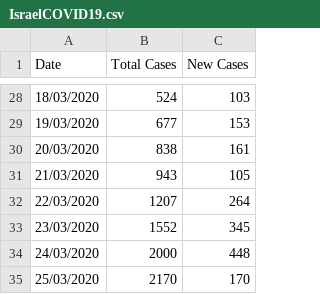
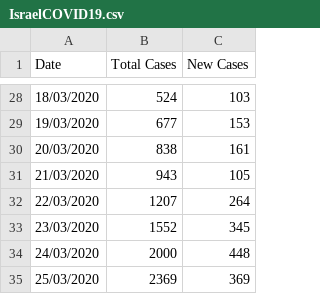
Before and after one commit to idandrd/israel-covid19-data, a CSV file: IsraelCOVID19.csv, drawn as a sheet; only a part is shown, gaps mark what is left out.

Commit message:
Update IsraelCOVID19.csv

```diff
--- a/IsraelCOVID19.csv
+++ b/IsraelCOVID19.csv
@@ -34,2 +34,2 @@
 24/03/2020,2000,448
-25/03/2020,2170,170
+25/03/2020,2369,369
```
